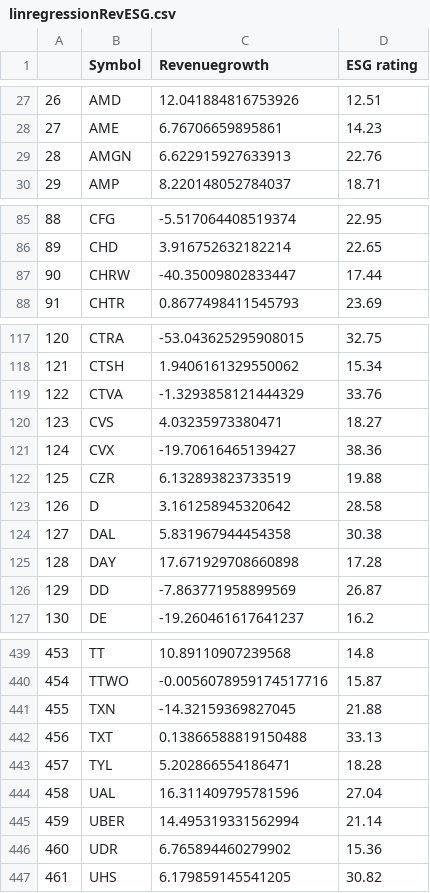
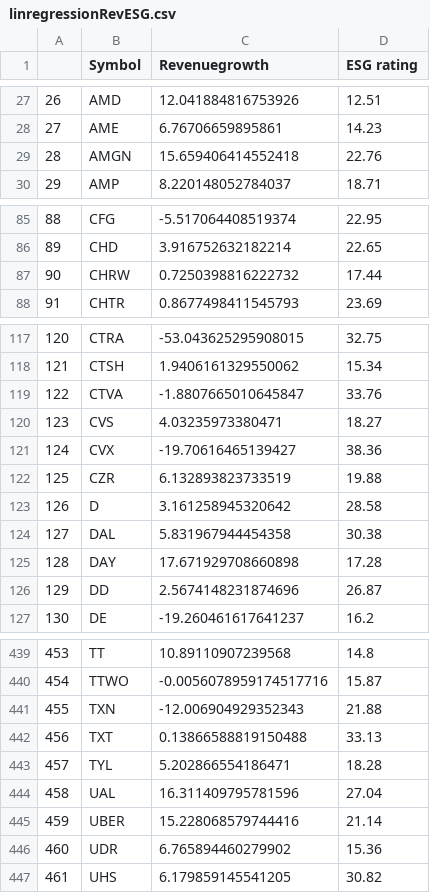
Before and after one commit to NiamP/NiamP.github.io, a CSV file: linregressionRevESG.csv, drawn as a sheet; only a part is shown, gaps mark what is left out; the diff covers the shown part only.

```diff
--- a/linregressionRevESG.csv
+++ b/linregressionRevESG.csv
@@ -28,3 +28,3 @@
 27,AME,6.76706659895861,14.23
-28,AMGN,6.622915927633913,22.76
+28,AMGN,15.659406414552418,22.76
 29,AMP,8.220148052784037,18.71
@@ -86,3 +86,3 @@
 89,CHD,3.916752632182214,22.65
-90,CHRW,-40.35009802833447,17.44
+90,CHRW,0.7250398816222732,17.44
 91,CHTR,0.8677498411545793,23.69
@@ -118,3 +118,3 @@
 121,CTSH,1.9406161329550062,15.34
-122,CTVA,-1.3293858121444329,33.76
+122,CTVA,-1.8807665010645847,33.76
 123,CVS,4.03235973380471,18.27
@@ -125,3 +125,3 @@
 128,DAY,17.671929708660898,17.28
-129,DD,-7.863771958899569,26.87
+129,DD,2.5674148231874696,26.87
 130,DE,-19.260461617641237,16.2
@@ -440,3 +440,3 @@
 454,TTWO,-0.0056078959174517716,15.87
-455,TXN,-14.32159369827045,21.88
+455,TXN,-12.006904929352343,21.88
 456,TXT,0.13866588819150488,33.13
@@ -444,3 +444,3 @@
 458,UAL,16.311409795781596,27.04
-459,UBER,14.495319331562994,21.14
+459,UBER,15.228068579744416,21.14
 460,UDR,6.765894460279902,15.36
```
Also changed, not shown: 24 edited cells elsewhere in this file, top5prices.csv.
